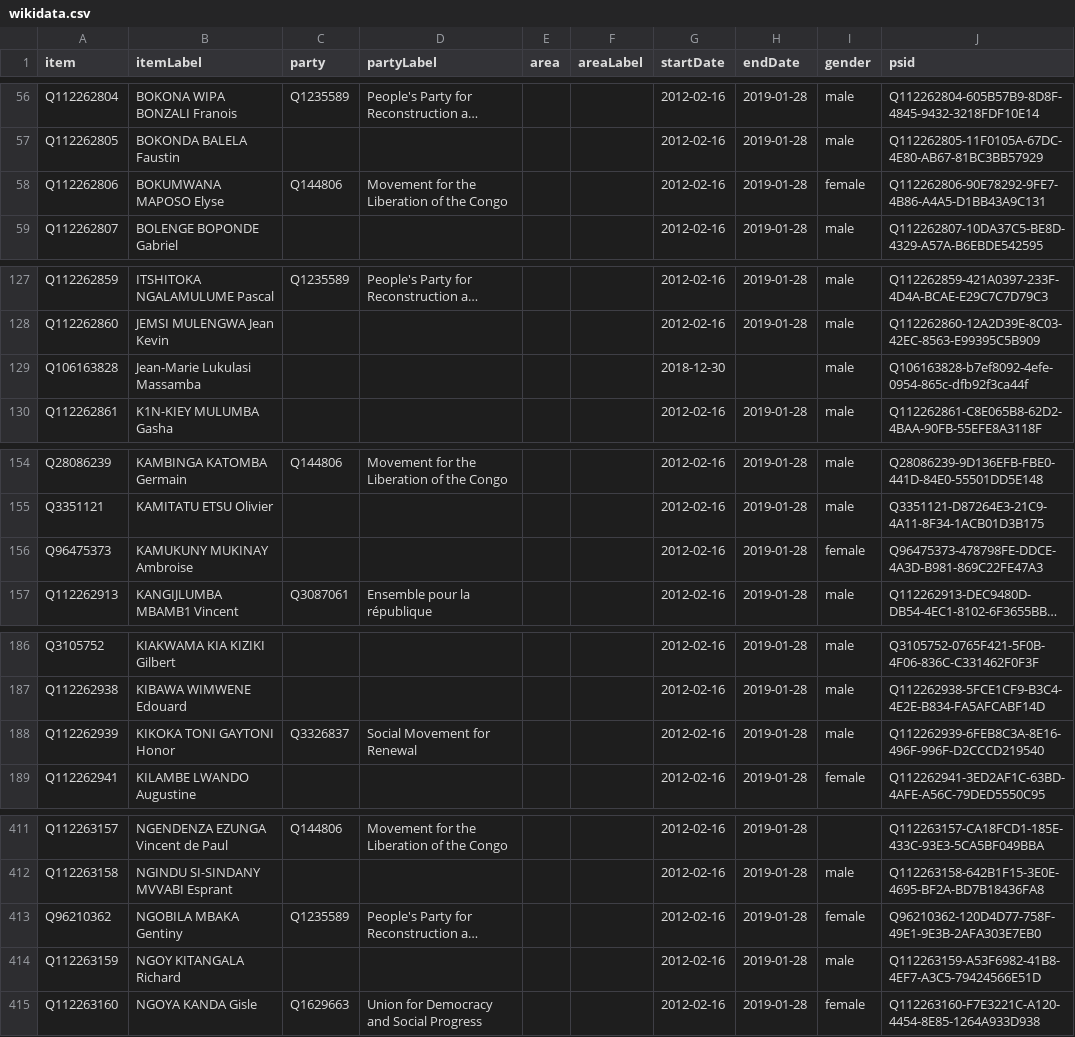
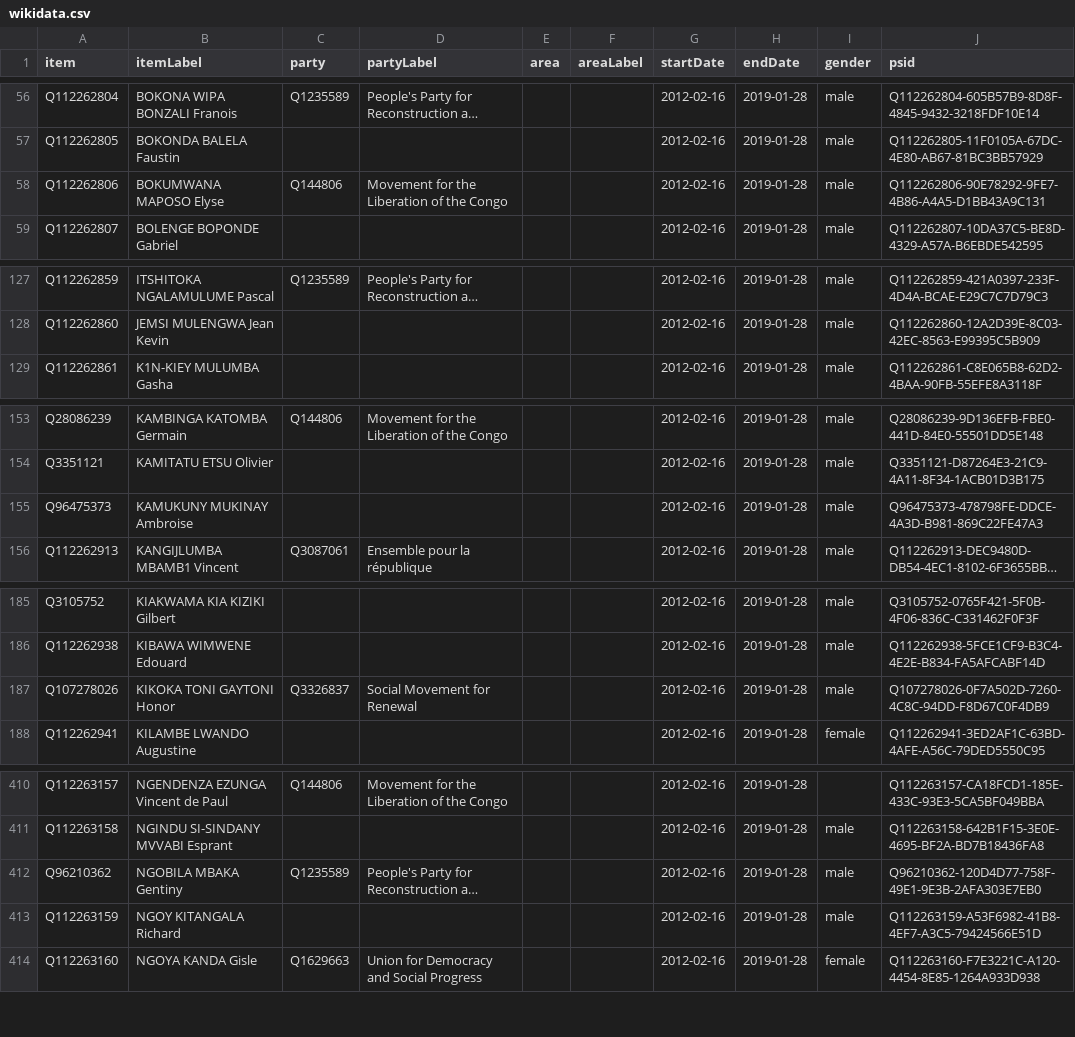
Before and after one commit to every-politician-scrapers/congo-kinshasa-ministers, a CSV file: sources/assembly/2012/wikidata.csv, drawn as a sheet; only a part is shown, gaps mark what is left out; long unchanged cells end in …; removed rows and columns are numbered as before the commit, all else as after; the diff names each change by its address in the sheet, - before the commit and + after, or states it on an @@ line.

```diff
--- a/sources/assembly/2012/wikidata.csv
+++ b/sources/assembly/2012/wikidata.csv
-I58 (gender): female
+I58 (gender): male
-row 129: Q106163828 | Jean-Marie Lukulasi Massamba |  |  |  |  | 2018-12-30 |  | male | Q106163828-b7ef8092-4efe-0954-865c-dfb92f3ca44f
-I155 (gender): female
+I155 (gender): male
-A187 (item): Q112262939
+A187 (item): Q107278026
-J187 (psid): Q112262939-6FEB8C3A-8E16-496F-996F-D2CCCD219540
+J187 (psid): Q107278026-0F7A502D-7260-4C8C-94DD-F8D67C0F4DB9
-I412 (gender): female
+I412 (gender): male
```
Also changed, not shown: sources/assembly/2012/diff.csv, 1 other file.
